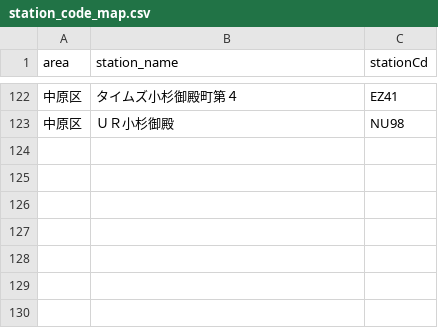
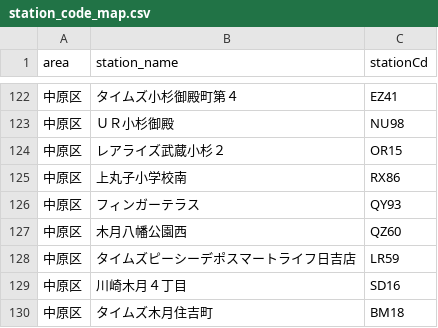
Before and after one commit to rkworks2025-coder/TJM_yoyakuLong, a CSV file: station_code_map.csv, drawn as a sheet; only a part is shown, gaps mark what is left out; the diff names each change by its address in the sheet, - before the commit and + after, or states it on an @@ line.

Commit message:
Update station_code_map.csv with new entries

```diff
--- a/station_code_map.csv
+++ b/station_code_map.csv
+row 124: 中原区 | レアライズ武蔵小杉２ | OR15
+row 125: 中原区 | 上丸子小学校南 | RX86
+row 126: 中原区 | フィンガーテラス | QY93
+row 127: 中原区 | 木月八幡公園西 | QZ60
+row 128: 中原区 | タイムズピーシーデポスマートライフ日吉店 | LR59
+row 129: 中原区 | 川崎木月４丁目 | SD16
+row 130: 中原区 | タイムズ木月住吉町 | BM18
```
